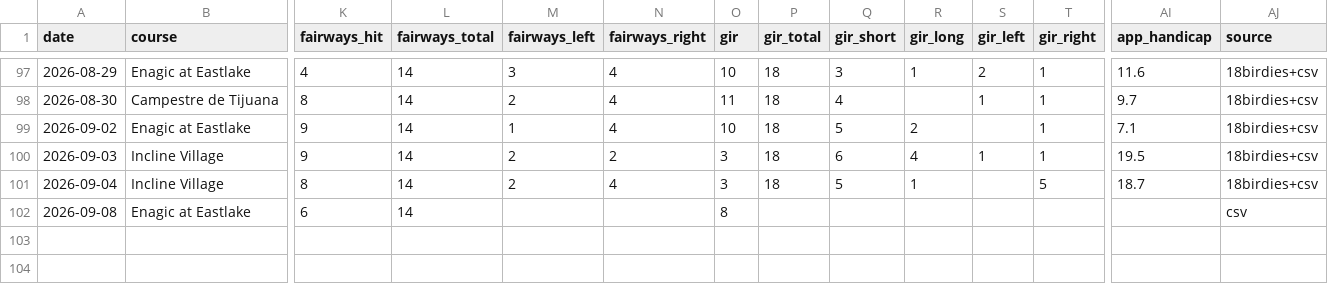
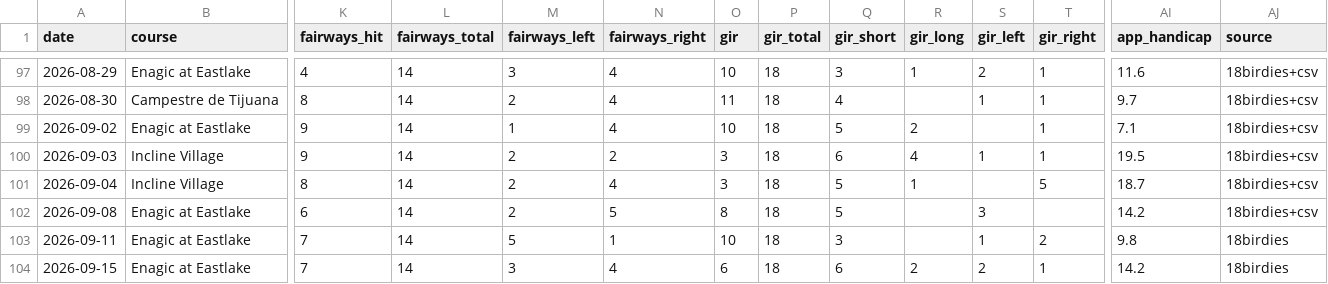
Before and after one commit to iannxyz/golfcoaching, a CSV file: data/rounds.csv, drawn as a sheet; only a part is shown, gaps mark what is left out; rows hold the shown columns only; the diff names each change by its address in the sheet, - before the commit and + after, or states it on an @@ line.

```diff
--- a/data/rounds.csv
+++ b/data/rounds.csv
-M102 (fairways_left): (empty)
+M102 (fairways_left): 2
-N102 (fairways_right): (empty)
+N102 (fairways_right): 5
-P102 (gir_total): (empty)
+P102 (gir_total): 18
-Q102 (gir_short): (empty)
+Q102 (gir_short): 5
-S102 (gir_left): (empty)
+S102 (gir_left): 3
-AI102 (app_handicap): (empty)
+AI102 (app_handicap): 14.2
-AJ102 (source): csv
+AJ102 (source): 18birdies+csv
+row 103: 2026-09-11 | Enagic at Eastlake | 7 | 14 | 5 | 1 | 10 | 18 | 3 |  | 1 | 2 | 9.8 | 18birdies
+row 104: 2026-09-15 | Enagic at Eastlake | 7 | 14 | 3 | 4 | 6 | 18 | 6 | 2 | 2 | 1 | 14.2 | 18birdies
```
Also changed, not shown: data/holes.csv, 3 other files.
